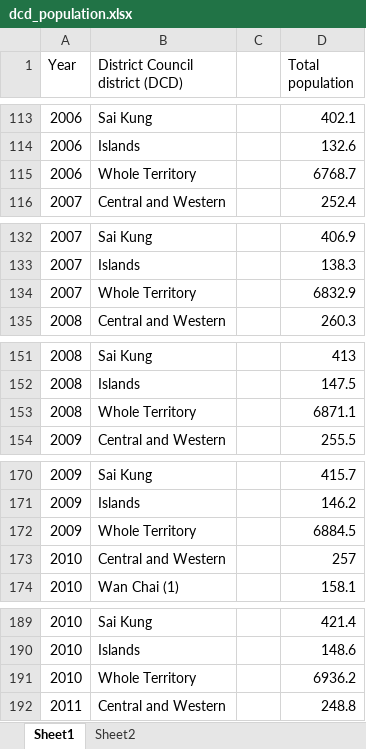
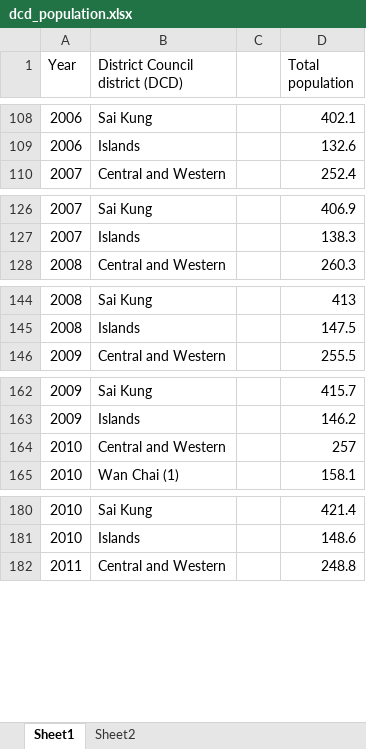
Before and after one commit to TurpanWest/SEEM3650, an Excel workbook: dcd_population.xlsx, sheet Sheet1, drawn as a sheet; only a part is shown, gaps mark what is left out; values as stored, in another font and other column widths than the file's, no borders; the diff covers the shown part only; the diff names each change by its address in the sheet, - before the commit and + after, or states it on an @@ line.

```diff
--- a/dcd_population.xlsx (sheet Sheet1)
+++ b/dcd_population.xlsx (sheet Sheet1)
-row 115: 2006 | Whole Territory |  | 6768.7
-row 134: 2007 | Whole Territory |  | 6832.9
-row 153: 2008 | Whole Territory |  | 6871.1
-row 172: 2009 | Whole Territory |  | 6884.5
-row 191: 2010 | Whole Territory |  | 6936.2
```
Also changed, not shown: 17 removed rows elsewhere in this sheet, 2 other files.
